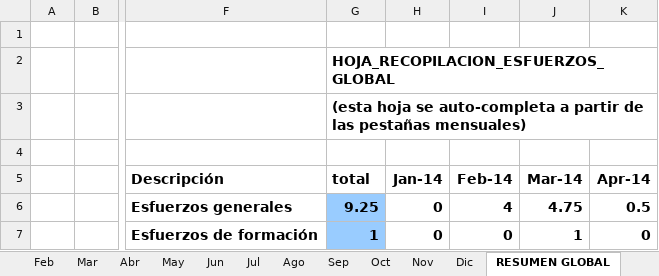
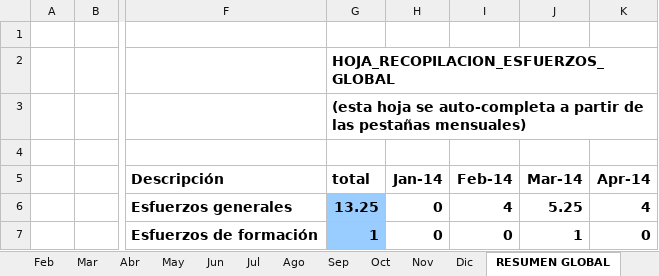
Before and after one commit to MarcosCM/ecatalog, an Excel workbook: team/efforts/Recopilacion_Esfuerzos_Carlos.xlsx, sheet RESUMEN GLOBAL, drawn as a sheet; only a part is shown, gaps mark what is left out; values as stored, in another font and other column widths than the file's, no borders; charts and pictures and conditional formats not drawn; the diff names each change by its address in the sheet, - before the commit and + after, or states it on an @@ line.

```diff
--- a/team/efforts/Recopilacion_Esfuerzos_Carlos.xlsx (sheet RESUMEN GLOBAL)
+++ b/team/efforts/Recopilacion_Esfuerzos_Carlos.xlsx (sheet RESUMEN GLOBAL)
-G6 (total): 9.25
+G6 (total): 13.25
-J6 (Mar-14): 4.75
+J6 (Mar-14): 5.25
-K6 (Apr-14): 0.5
+K6 (Apr-14): 4
```
Also changed, not shown: sheet Abr, sheet Mar, formulas that keep their value, charts or pictures, 1 other file.
